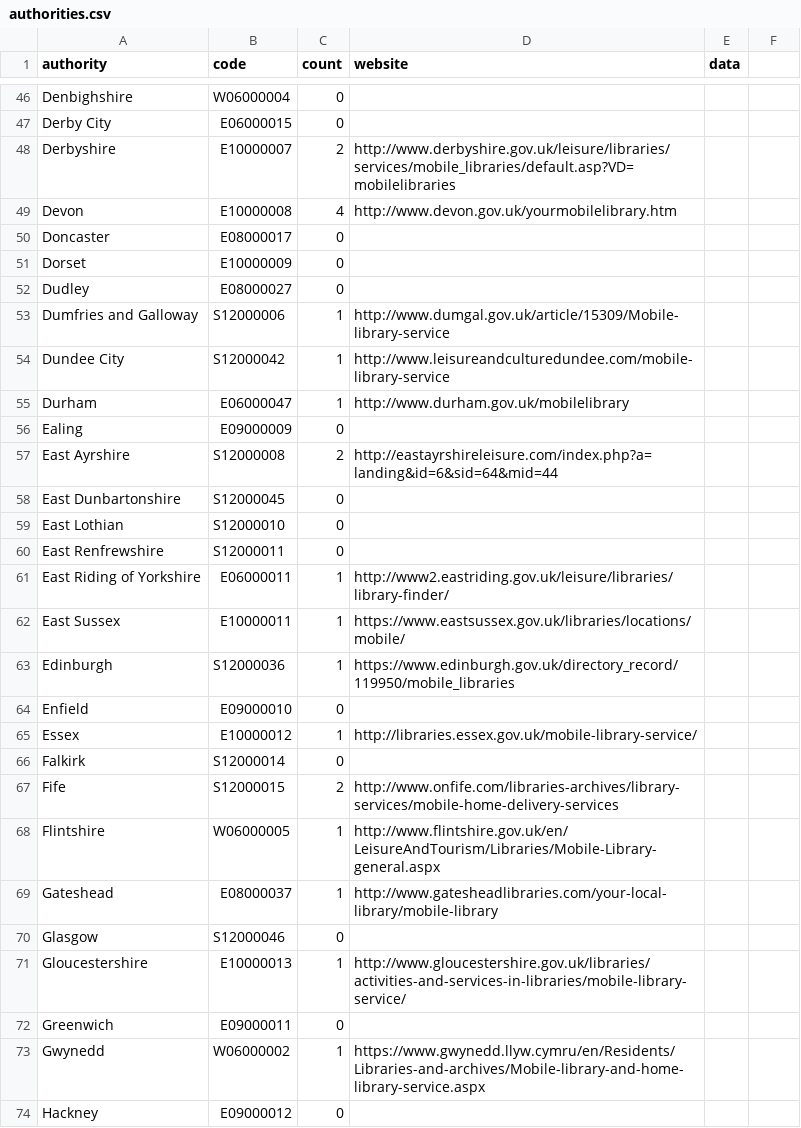
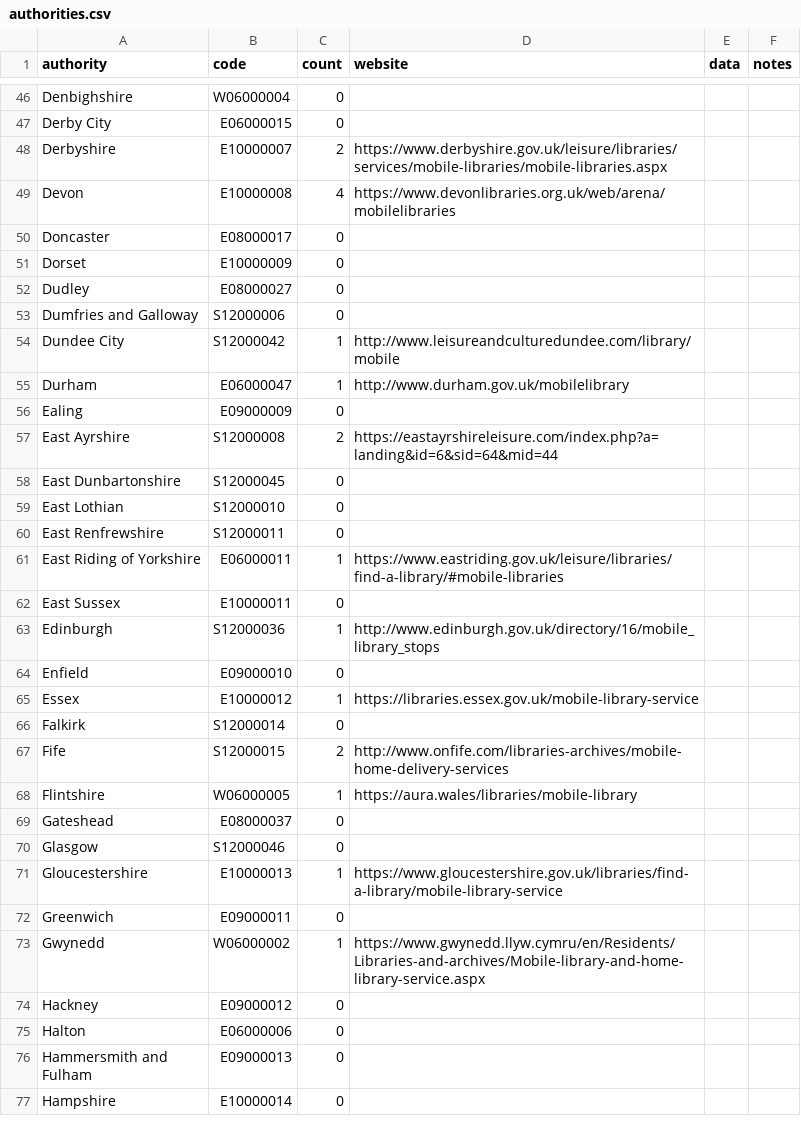
Before and after one commit to LibrariesHacked/mobiles-librarydata, a CSV file: data/authorities.csv, drawn as a sheet; only a part is shown, gaps mark what is left out; the shorter side is filled out with more unchanged rows; the diff covers the shown part only.

```diff
--- a/data/authorities.csv
+++ b/data/authorities.csv
@@ -1 +1 @@
-authority,code,count,website,data
+authority,code,count,website,data,notes
@@ -48,2 +48,2 @@ Derby City,E06000015,0,,
-Derbyshire,E10000007,2,http://www.derbyshire.gov.uk/leisure/libraries/services/mobile_libraries/default.asp?VD=mobilelibraries,
-Devon,E10000008,4,http://www.devon.gov.uk/yourmobilelibrary.htm,
+Derbyshire,E10000007,2,https://www.derbyshire.gov.uk/leisure/libraries/services/mobile-libraries/mobile-libraries.aspx,,
+Devon,E10000008,4,https://www.devonlibraries.org.uk/web/arena/mobilelibraries,,
@@ -53,2 +53,2 @@ Dudley,E08000027,0,,
-Dumfries and Galloway,S12000006,1,http://www.dumgal.gov.uk/article/15309/Mobile-library-service,
-Dundee City,S12000042,1,http://www.leisureandculturedundee.com/mobile-library-service,
+Dumfries and Galloway,S12000006,0,,,
+Dundee City,S12000042,1,http://www.leisureandculturedundee.com/library/mobile,,
@@ -57 +57 @@ Ealing,E09000009,0,,
-East Ayrshire,S12000008,2,http://eastayrshireleisure.com/index.php?a=landing&id=6&sid=64&mid=44,
+East Ayrshire,S12000008,2,https://eastayrshireleisure.com/index.php?a=landing&id=6&sid=64&mid=44,,
@@ -61,3 +61,3 @@ East Renfrewshire,S12000011,0,,
-East Riding of Yorkshire,E06000011,1,http://www2.eastriding.gov.uk/leisure/libraries/library-finder/,
-East Sussex,E10000011,1,https://www.eastsussex.gov.uk/libraries/locations/mobile/,
-Edinburgh,S12000036,1,https://www.edinburgh.gov.uk/directory_record/119950/mobile_libraries,
+East Riding of Yorkshire,E06000011,1,https://www.eastriding.gov.uk/leisure/libraries/find-a-library/#mobile-libraries,,
+East Sussex,E10000011,0,,,
+Edinburgh,S12000036,1,http://www.edinburgh.gov.uk/directory/16/mobile_library_stops,,
@@ -65 +65 @@ Enfield,E09000010,0,,
-Essex,E10000012,1,http://libraries.essex.gov.uk/mobile-library-service/,
+Essex,E10000012,1,https://libraries.essex.gov.uk/mobile-library-service,,
@@ -67,3 +67,3 @@ Falkirk,S12000014,0,,
-Fife,S12000015,2,http://www.onfife.com/libraries-archives/library-services/mobile-home-delivery-services,
-Flintshire,W06000005,1,http://www.flintshire.gov.uk/en/LeisureAndTourism/Libraries/Mobile-Library-general.aspx,
-Gateshead,E08000037,1,http://www.gatesheadlibraries.com/your-local-library/mobile-library,
+Fife,S12000015,2,http://www.onfife.com/libraries-archives/mobile-home-delivery-services,,
+Flintshire,W06000005,1,https://aura.wales/libraries/mobile-library,,
+Gateshead,E08000037,0,,,
@@ -71 +71 @@ Glasgow,S12000046,0,,
-Gloucestershire,E10000013,1,http://www.gloucestershire.gov.uk/libraries/activities-and-services-in-libraries/mobile-library-service/,
+Gloucestershire,E10000013,1,https://www.gloucestershire.gov.uk/libraries/find-a-library/mobile-library-service,,
```
Also changed, not shown: 77 edited cells elsewhere in this file, 16 other files.
